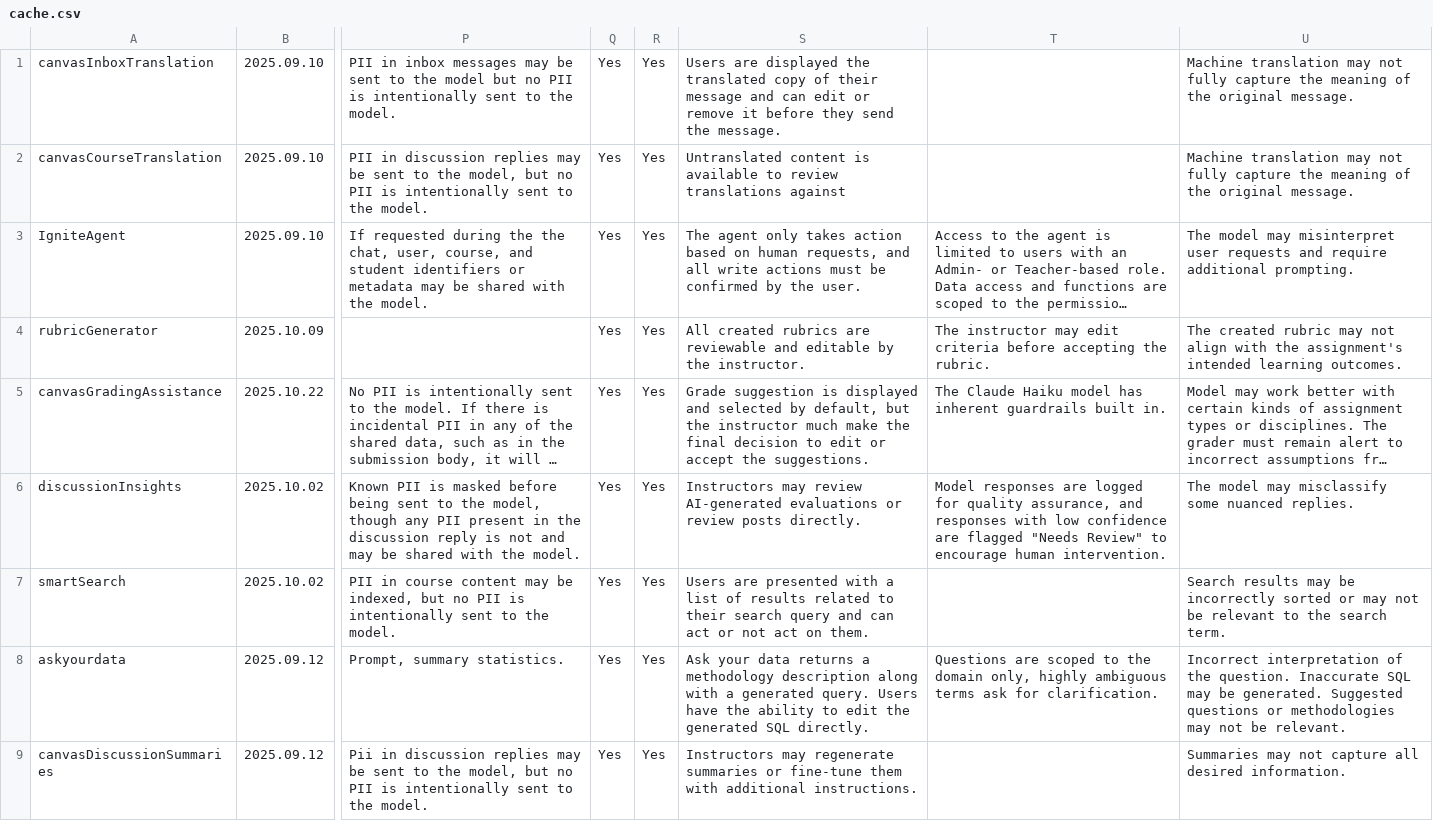
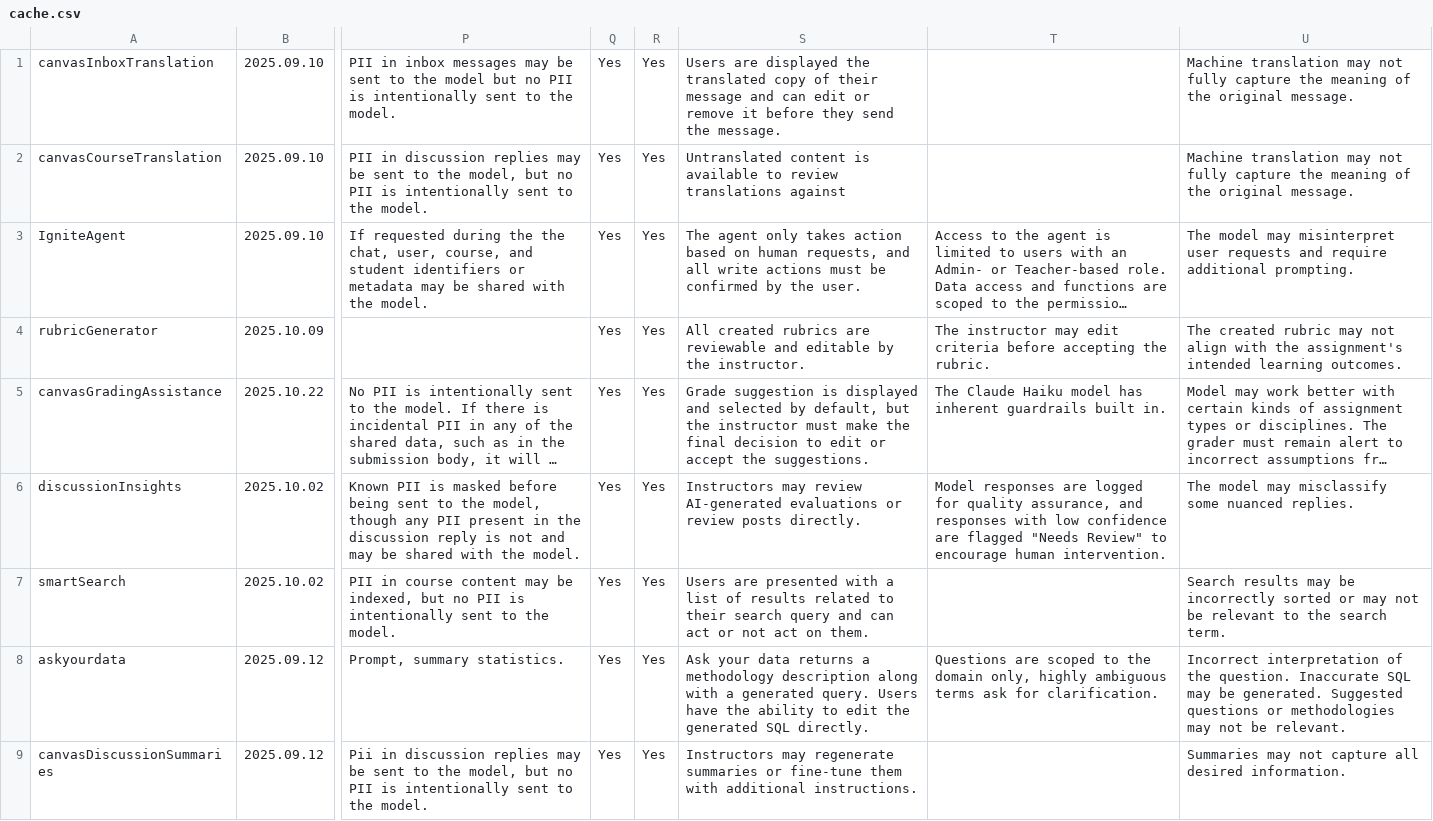
Before and after one commit to instructure/instructure.ai, a CSV file: packages/aiinfo/cache/cache.csv, drawn as a sheet; only a part is shown, gaps mark what is left out; long unchanged cells end in …; the diff covers the shown part only; the diff names each change by its address in the sheet, - before the commit and + after, or states it on an @@ line.

```diff
--- a/packages/aiinfo/cache/cache.csv
+++ b/packages/aiinfo/cache/cache.csv
-S5: …the instructor much make the…
+S5: …the instructor must make the…
```
Also changed, not shown: 2 added rows elsewhere in this file, 7 other files.
